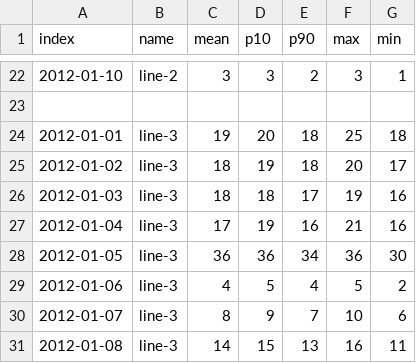
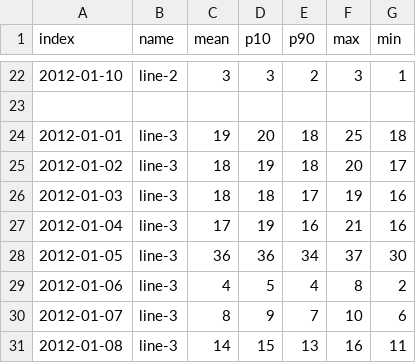
Before and after one commit to equinor/webviz-archived, a CSV file: visualisations/fan_chart/examples/site_example/test.csv, drawn as a sheet; only a part is shown, gaps mark what is left out.

```diff
--- a/visualisations/fan_chart/examples/site_example/test.csv
+++ b/visualisations/fan_chart/examples/site_example/test.csv
@@ -27,4 +27,4 @@ index,name,mean,p10,p90,max,min
 2012-01-04, line-3, 17, 19, 16, 21, 16
-2012-01-05, line-3, 36, 36, 34, 36, 30
-2012-01-06, line-3, 4, 5, 4, 5, 2
+2012-01-05, line-3, 36, 36, 34, 37, 30
+2012-01-06, line-3, 4, 5, 4, 8, 2
 2012-01-07, line-3, 8, 9, 7, 10, 6
```
Also changed, not shown: 1 other file.
